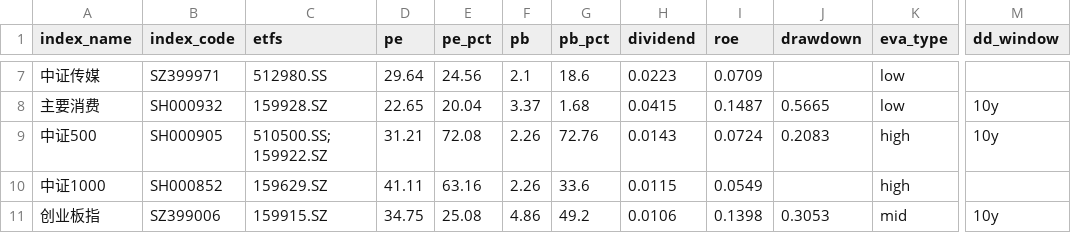
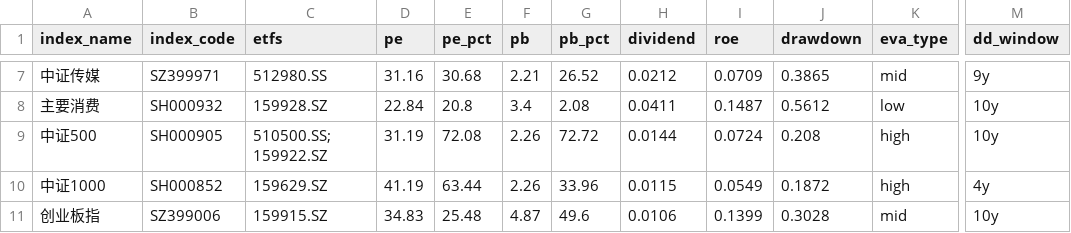
Before and after one commit to moyuanhua/etf-valuation, a CSV file: docs/assets.csv, drawn as a sheet; only a part is shown, gaps mark what is left out; the diff covers the shown part only; the diff names each change by its address in the sheet, - before the commit and + after, or states it on an @@ line.

```diff
--- a/docs/assets.csv
+++ b/docs/assets.csv
-D7 (pe): 29.64
+D7 (pe): 31.16
-E7 (pe_pct): 24.56
+E7 (pe_pct): 30.68
-F7 (pb): 2.1
+F7 (pb): 2.21
-G7 (pb_pct): 18.6
+G7 (pb_pct): 26.52
-H7 (dividend): 0.0223
+H7 (dividend): 0.0212
-J7 (drawdown): (empty)
+J7 (drawdown): 0.3865
-K7 (eva_type): low
+K7 (eva_type): mid
-M7 (dd_window): (empty)
+M7 (dd_window): 9y
-D8 (pe): 22.65
+D8 (pe): 22.84
-E8 (pe_pct): 20.04
+E8 (pe_pct): 20.8
-F8 (pb): 3.37
+F8 (pb): 3.4
-G8 (pb_pct): 1.68
+G8 (pb_pct): 2.08
-H8 (dividend): 0.0415
+H8 (dividend): 0.0411
-J8 (drawdown): 0.5665
+J8 (drawdown): 0.5612
-D9 (pe): 31.21
+D9 (pe): 31.19
-G9 (pb_pct): 72.76
+G9 (pb_pct): 72.72
-H9 (dividend): 0.0143
+H9 (dividend): 0.0144
-J9 (drawdown): 0.2083
+J9 (drawdown): 0.208
-D10 (pe): 41.11
+D10 (pe): 41.19
-E10 (pe_pct): 63.16
+E10 (pe_pct): 63.44
-G10 (pb_pct): 33.6
+G10 (pb_pct): 33.96
-J10 (drawdown): (empty)
+J10 (drawdown): 0.1872
-M10 (dd_window): (empty)
+M10 (dd_window): 4y
-D11 (pe): 34.75
+D11 (pe): 34.83
-E11 (pe_pct): 25.08
+E11 (pe_pct): 25.48
-F11 (pb): 4.86
+F11 (pb): 4.87
-G11 (pb_pct): 49.2
+G11 (pb_pct): 49.6
-I11 (roe): 0.1398
+I11 (roe): 0.1399
-J11 (drawdown): 0.3053
+J11 (drawdown): 0.3028
```
Also changed, not shown: 105 edited cells elsewhere in this file, data/history/valuation.csv, 2 other files.
